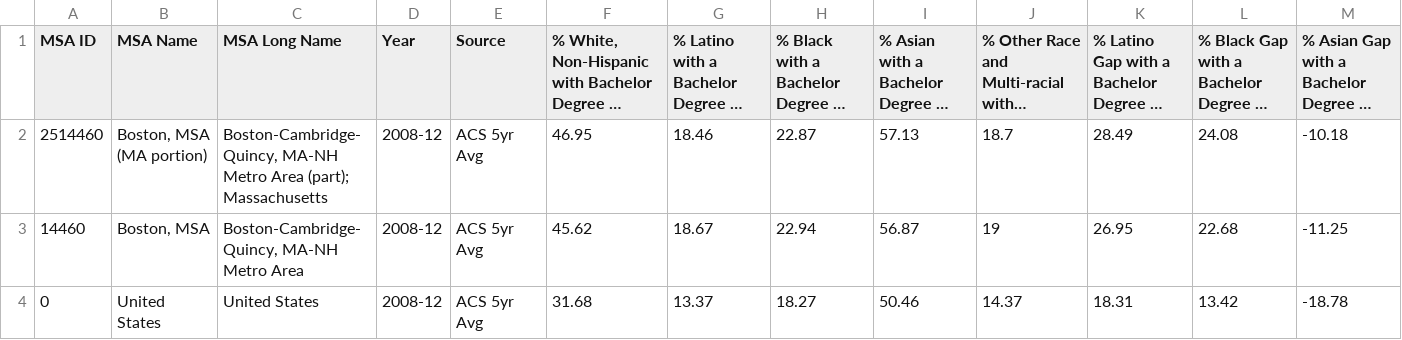
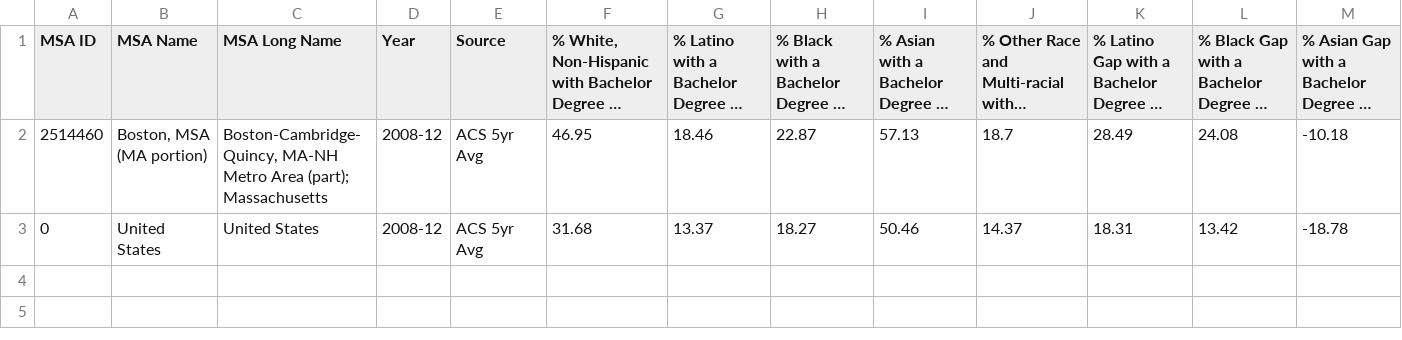
Before and after one commit to MAPC/regionalindicators, a CSV file: public/assets/data/edattain_gap_msa.csv, drawn as a sheet; only a part is shown; long unchanged cells end in …; rows hold the shown columns only; the diff names each change by its address in the sheet, - before the commit and + after, or states it on an @@ line.

```diff
--- a/public/assets/data/edattain_gap_msa.csv
+++ b/public/assets/data/edattain_gap_msa.csv
-row 3: 14460 | Boston, MSA | Boston-Cambridge-Quincy, MA-NH Metro Area | 2008-12 | ACS 5yr Avg | 45.62 | 18.67 | 22.94 | 56.87 | 19 | 26.95 | 22.68 | -11.25
```
Also changed, not shown: 13 other files.
